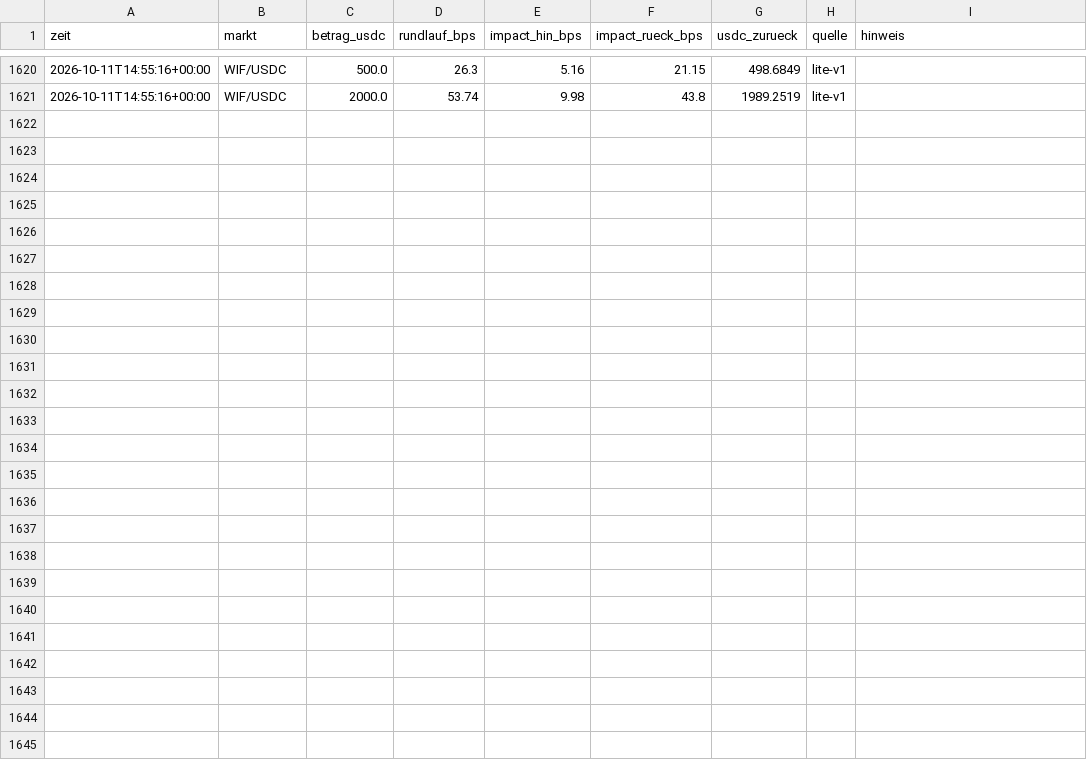
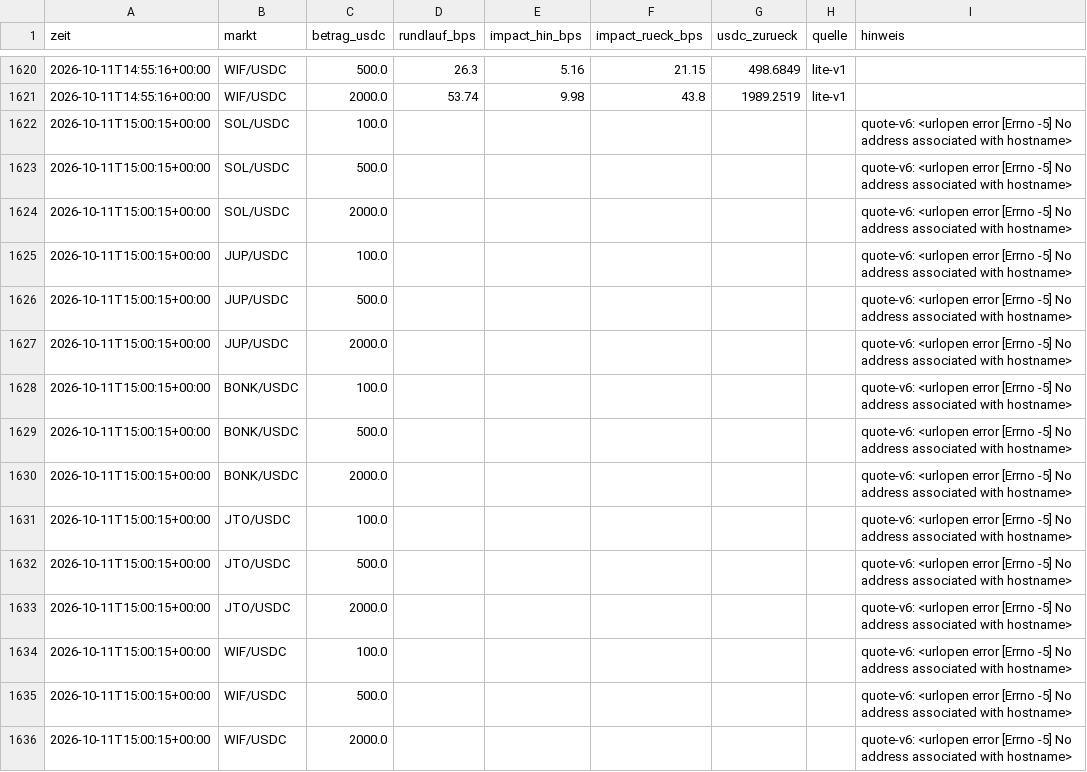
Before and after one commit to Bitemode/krypto-bot, a CSV file: state/orderbuch/jup-2026-10-11.csv, drawn as a sheet; only a part is shown, gaps mark what is left out.

```diff
--- a/state/orderbuch/jup-2026-10-11.csv
+++ b/state/orderbuch/jup-2026-10-11.csv
@@ -1621 +1621,16 @@ zeit,markt,betrag_usdc,rundlauf_bps,impact_hin_bps,impact_rueck_bps,usdc_zurueck
 2026-10-11T14:55:16+00:00,WIF/USDC,2000.0,53.74,9.98,43.8,1989.2519,lite-v1,
+2026-10-11T15:00:15+00:00,SOL/USDC,100.0,,,,,,quote-v6: <urlopen error [Errno -5] No address associated with hostname>
+2026-10-11T15:00:15+00:00,SOL/USDC,500.0,,,,,,quote-v6: <urlopen error [Errno -5] No address associated with hostname>
+2026-10-11T15:00:15+00:00,SOL/USDC,2000.0,,,,,,quote-v6: <urlopen error [Errno -5] No address associated with hostname>
+2026-10-11T15:00:15+00:00,JUP/USDC,100.0,,,,,,quote-v6: <urlopen error [Errno -5] No address associated with hostname>
+2026-10-11T15:00:15+00:00,JUP/USDC,500.0,,,,,,quote-v6: <urlopen error [Errno -5] No address associated with hostname>
+2026-10-11T15:00:15+00:00,JUP/USDC,2000.0,,,,,,quote-v6: <urlopen error [Errno -5] No address associated with hostname>
+2026-10-11T15:00:15+00:00,BONK/USDC,100.0,,,,,,quote-v6: <urlopen error [Errno -5] No address associated with hostname>
+2026-10-11T15:00:15+00:00,BONK/USDC,500.0,,,,,,quote-v6: <urlopen error [Errno -5] No address associated with hostname>
+2026-10-11T15:00:15+00:00,BONK/USDC,2000.0,,,,,,quote-v6: <urlopen error [Errno -5] No address associated with hostname>
+2026-10-11T15:00:15+00:00,JTO/USDC,100.0,,,,,,quote-v6: <urlopen error [Errno -5] No address associated with hostname>
+2026-10-11T15:00:15+00:00,JTO/USDC,500.0,,,,,,quote-v6: <urlopen error [Errno -5] No address associated with hostname>
+2026-10-11T15:00:15+00:00,JTO/USDC,2000.0,,,,,,quote-v6: <urlopen error [Errno -5] No address associated with hostname>
+2026-10-11T15:00:15+00:00,WIF/USDC,100.0,,,,,,quote-v6: <urlopen error [Errno -5] No address associated with hostname>
+2026-10-11T15:00:15+00:00,WIF/USDC,500.0,,,,,,quote-v6: <urlopen error [Errno -5] No address associated with hostname>
+2026-10-11T15:00:15+00:00,WIF/USDC,2000.0,,,,,,quote-v6: <urlopen error [Errno -5] No address associated with hostname>
```
Also changed, not shown: state/breit/trades.csv, state/defensiv/trades.csv, 19 other files.
